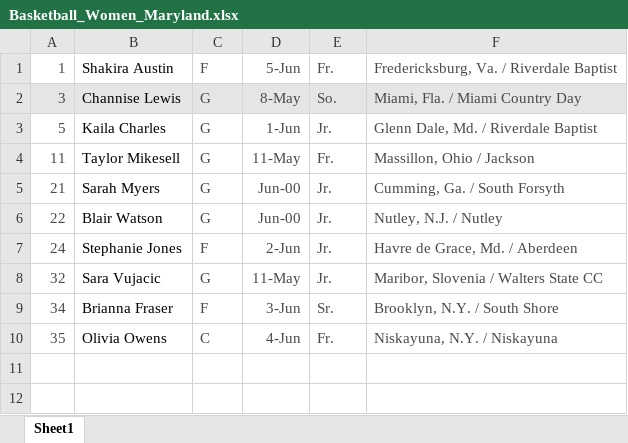
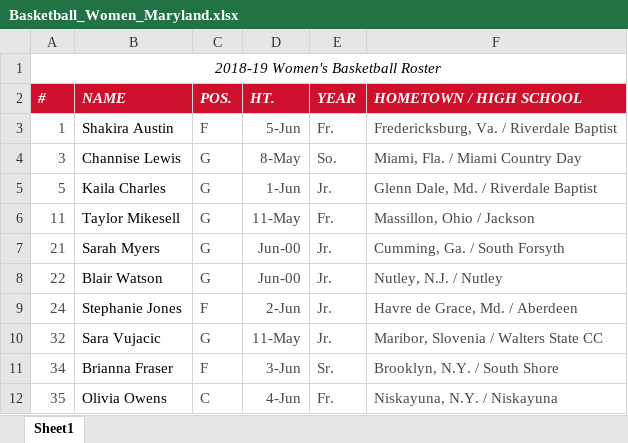
Before and after one commit to Troy1010/FormatRosterData, an Excel workbook: res/Unformatted/Basketball_Women_Maryland.xlsx, sheet Sheet1, drawn as a sheet; values as stored, in another font and other column widths than the file's, no borders; addresses are those after the commit; the diff names each change by its address in the sheet, - before the commit and + after, or states it on an @@ line.

```diff
--- a/res/Unformatted/Basketball_Women_Maryland.xlsx (sheet Sheet1)
+++ b/res/Unformatted/Basketball_Women_Maryland.xlsx (sheet Sheet1)
+row 1: 2018-19 Women's Basketball Roster
+row 2: # | NAME | POS. | HT. | YEAR | HOMETOWN / HIGH SCHOOL
-A4:F4 fill: #E5E5E5
+A4:F4 fill: none
```
Also changed, not shown: res/Unformatted/Basketball_Men_Maryland.xlsx, res/Unformatted/Basketball_Men_Michigan.xlsx, 1 other file.
